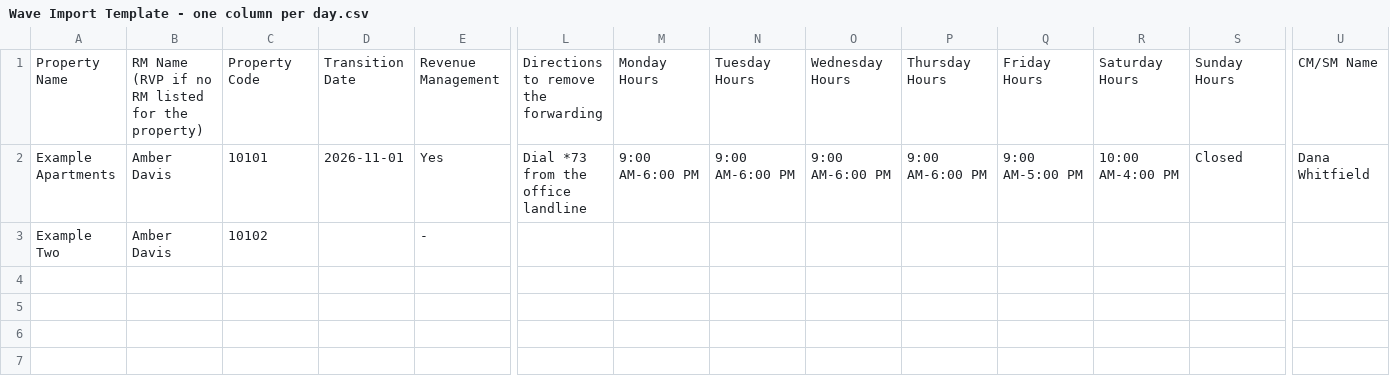
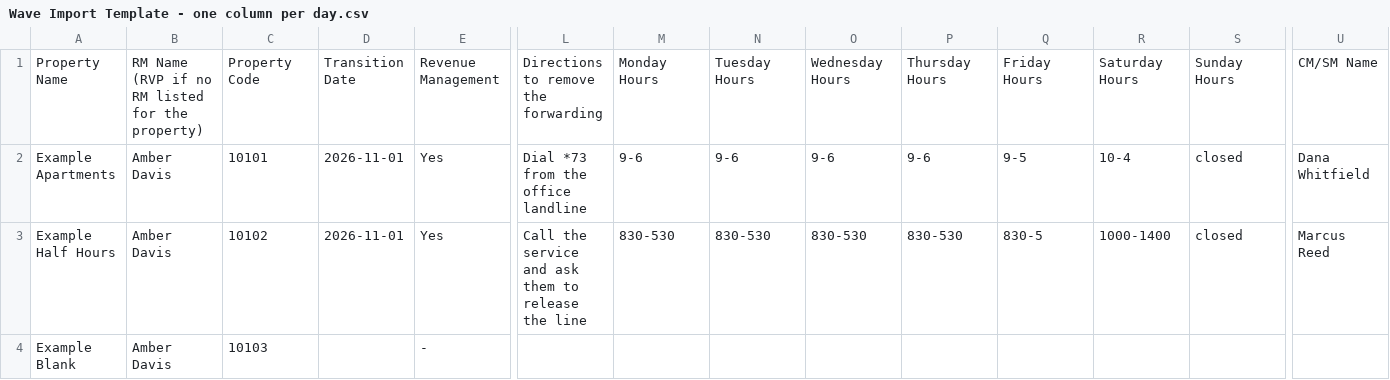
Before and after one commit to Carlieahern/Property_Verification_Data, a CSV file: templates/Wave Import Template - one column per day.csv, drawn as a sheet; only a part is shown, gaps mark what is left out; addresses are those after the commit; rows hold the shown columns only; the diff names each change by its address in the sheet, - before the commit and + after, or states it on an @@ line.

```diff
--- a/templates/Wave Import Template - one column per day.csv
+++ b/templates/Wave Import Template - one column per day.csv
-M2: 9:00 AM-6:00 PM
+M2: 9-6
-N2: 9:00 AM-6:00 PM
+N2: 9-6
-O2: 9:00 AM-6:00 PM
+O2: 9-6
-P2: 9:00 AM-6:00 PM
+P2: 9-6
-Q2: 9:00 AM-5:00 PM
+Q2: 9-5
-R2: 10:00 AM-4:00 PM
+R2: 10-4
-S2: Closed
+S2: closed
+row 3: Example Half Hours | Amber Davis | 10102 | 2026-11-01 | Yes | Call the service and ask them to release the line | 830-530 | 830-530 | 830-530 | 830-530 | 830-5 | 1000-1400 | closed | Marcus Reed
-A4: Example Two
+A4: Example Blank
-C4: 10102
+C4: 10103
```
Also changed, not shown: templates/Wave Import Template - single Office Hours column.csv, 2 other files.
